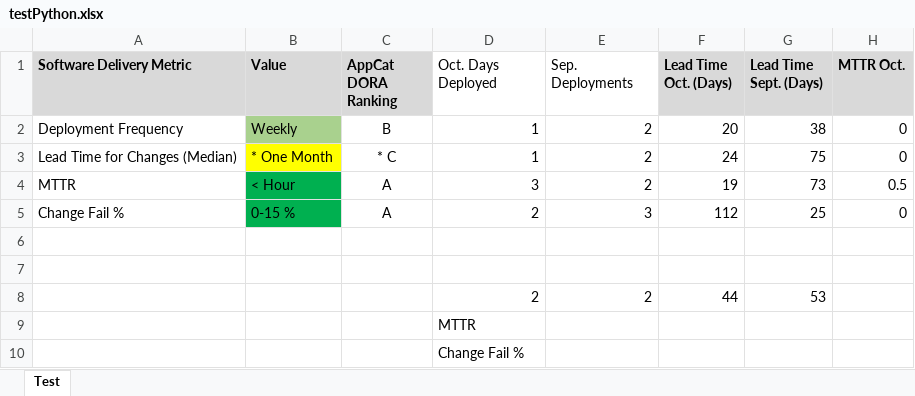
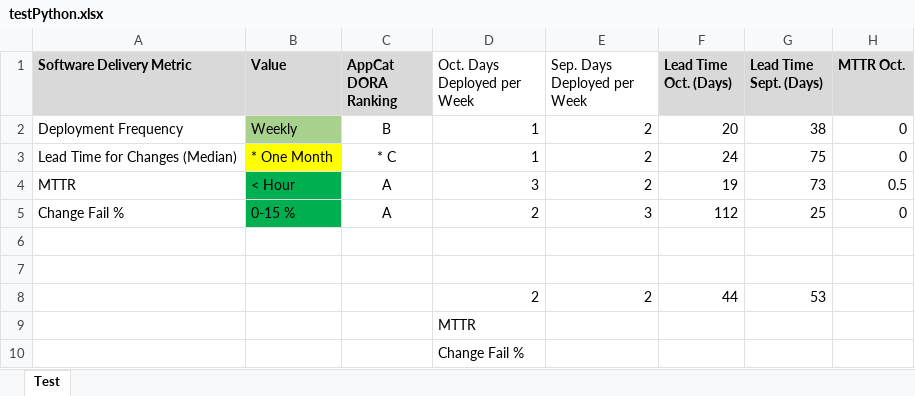
Before and after one commit to dathatcher/streamlit-example, an Excel workbook: testPython.xlsx, sheet Test, drawn as a sheet; only a part is shown; values as stored, in another font and other column widths than the file's, no borders; the diff names each change by its address in the sheet, - before the commit and + after, or states it on an @@ line.

Commit message:
Add files via upload

```diff
--- a/testPython.xlsx (sheet Test)
+++ b/testPython.xlsx (sheet Test)
-D1: Oct. Days Deployed
+D1: Oct. Days Deployed per Week
-E1: Sep. Deployments
+E1: Sep. Days Deployed per Week
```
